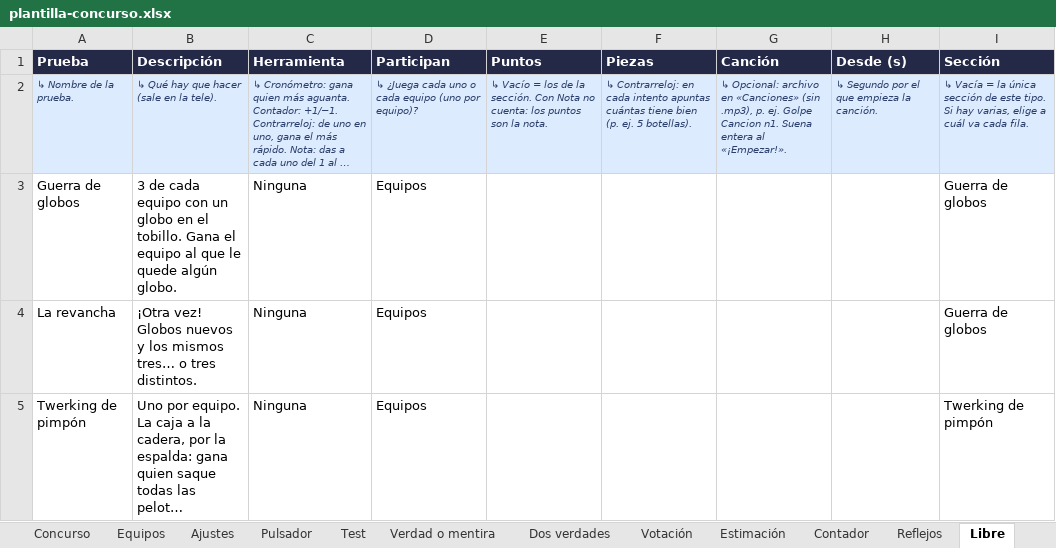
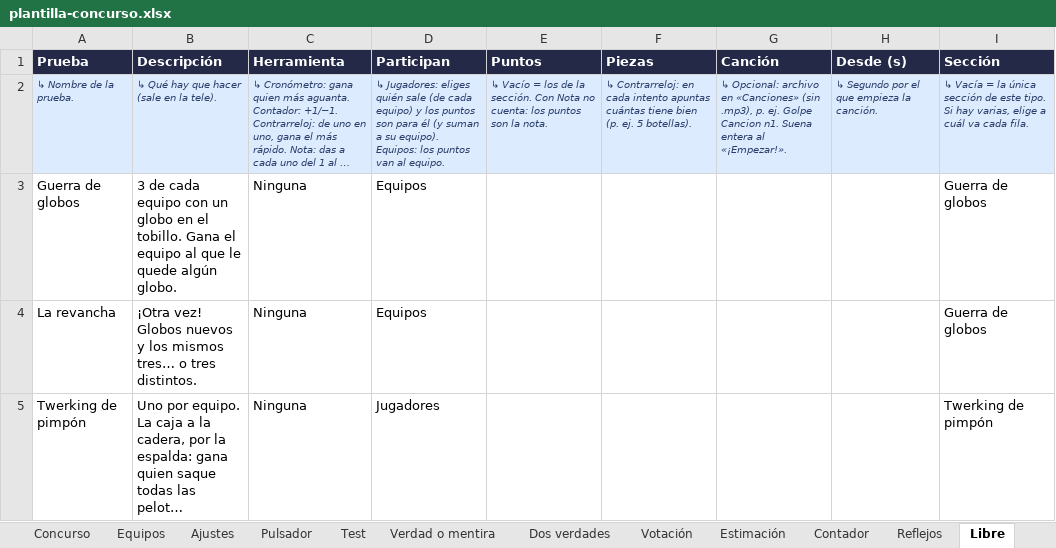
Before and after one commit to RonikGr/concurso, an Excel workbook: public/plantilla-concurso.xlsx, sheet Libre, drawn as a sheet; only a part is shown; long unchanged cells end in …; values as stored, in another font and other column widths than the file's, no borders; the diff covers the shown part only; the diff names each change by its address in the sheet, - before the commit and + after, or states it on an @@ line.

```diff
--- a/public/plantilla-concurso.xlsx (sheet Libre)
+++ b/public/plantilla-concurso.xlsx (sheet Libre)
-D2 (Participan): ↳ ¿Juega cada uno o cada equipo (uno por equipo)?
+D2 (Participan): ↳ Jugadores: eliges quién sale (de cada equipo) y los puntos son para él (y suman a su equipo). Equipos: los puntos van al equipo.
-D5 (Participan): Equipos
+D5 (Participan): Jugadores
```
Also changed, not shown: 1 removed row and 4 edited cells elsewhere in this sheet, sheet Concurso, sheet Equipos, sheet Squid, sheet Empieza aquí, formulas that keep their value, 34 other files.
